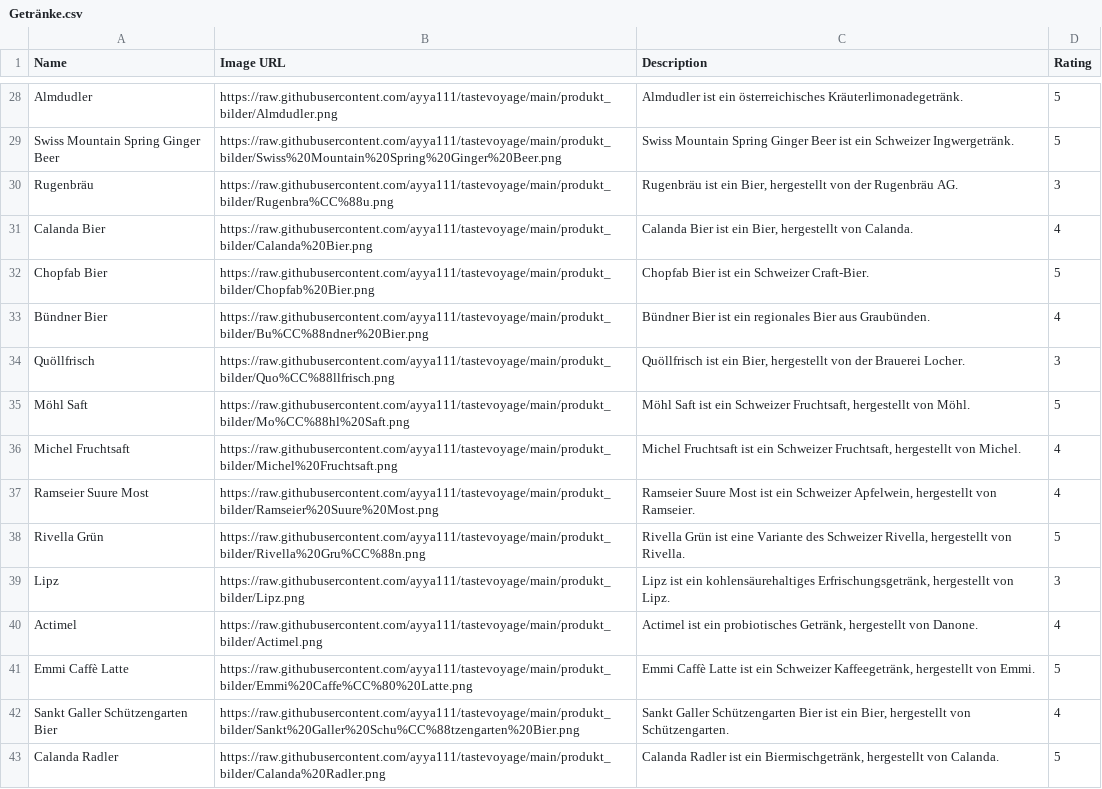
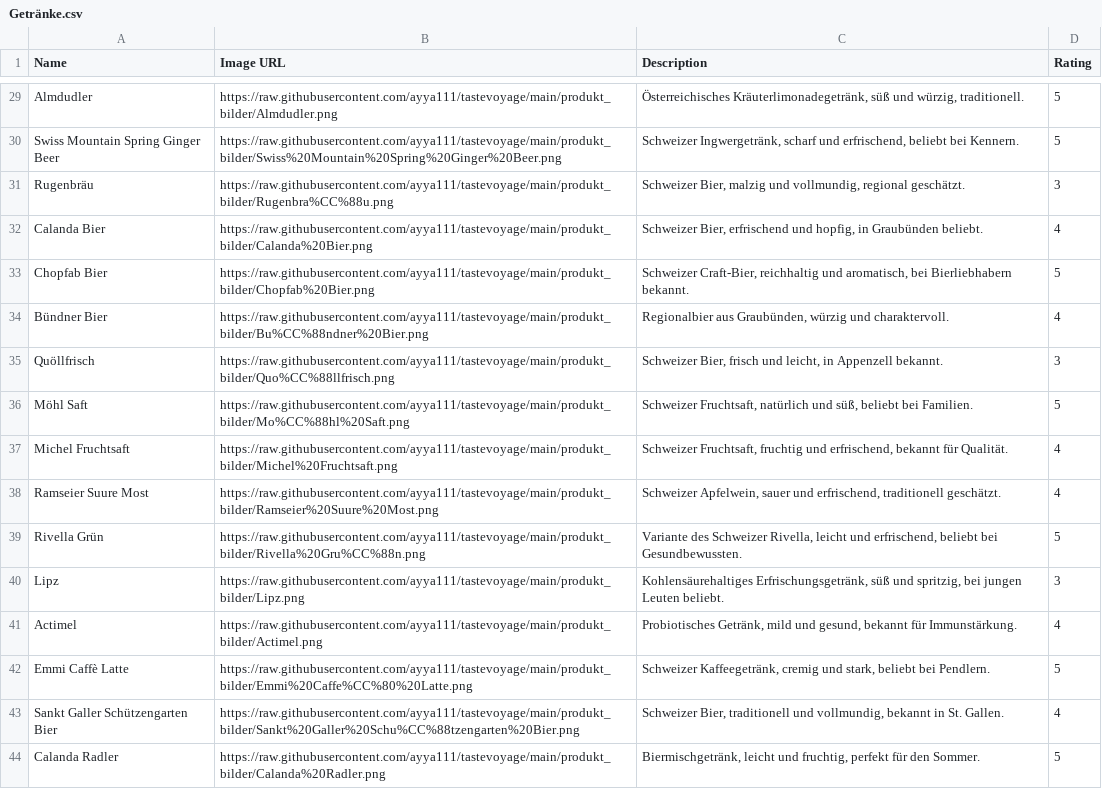
Before and after one commit to ayya111/tastevoyage, a CSV file: Getränke.csv, drawn as a sheet; only a part is shown, gaps mark what is left out; addresses are those after the commit; the diff covers the shown part only; the diff names each change by its address in the sheet, - before the commit and + after, or states it on an @@ line.

Commit message:
Update Getränke.csv

```diff
--- a/Getränke.csv
+++ b/Getränke.csv
-C29 (Description): Almdudler ist ein österreichisches Kräuterlimonadegetränk.
+C29 (Description): Österreichisches Kräuterlimonadegetränk, süß und würzig, traditionell.
-C30 (Description): Swiss Mountain Spring Ginger Beer ist ein Schweizer Ingwergetränk.
+C30 (Description): Schweizer Ingwergetränk, scharf und erfrischend, beliebt bei Kennern.
-C31 (Description): Rugenbräu ist ein Bier, hergestellt von der Rugenbräu AG.
+C31 (Description): Schweizer Bier, malzig und vollmundig, regional geschätzt.
-C32 (Description): Calanda Bier ist ein Bier, hergestellt von Calanda.
+C32 (Description): Schweizer Bier, erfrischend und hopfig, in Graubünden beliebt.
-C33 (Description): Chopfab Bier ist ein Schweizer Craft-Bier.
+C33 (Description): Schweizer Craft-Bier, reichhaltig und aromatisch, bei Bierliebhabern bekannt.
-C34 (Description): Bündner Bier ist ein regionales Bier aus Graubünden.
+C34 (Description): Regionalbier aus Graubünden, würzig und charaktervoll.
-C35 (Description): Quöllfrisch ist ein Bier, hergestellt von der Brauerei Locher.
+C35 (Description): Schweizer Bier, frisch und leicht, in Appenzell bekannt.
-C36 (Description): Möhl Saft ist ein Schweizer Fruchtsaft, hergestellt von Möhl.
+C36 (Description): Schweizer Fruchtsaft, natürlich und süß, beliebt bei Familien.
-C37 (Description): Michel Fruchtsaft ist ein Schweizer Fruchtsaft, hergestellt von Michel.
+C37 (Description): Schweizer Fruchtsaft, fruchtig und erfrischend, bekannt für Qualität.
-C38 (Description): Ramseier Suure Most ist ein Schweizer Apfelwein, hergestellt von Ramseier.
+C38 (Description): Schweizer Apfelwein, sauer und erfrischend, traditionell geschätzt.
-C39 (Description): Rivella Grün ist eine Variante des Schweizer Rivella, hergestellt von Rivella.
+C39 (Description): Variante des Schweizer Rivella, leicht und erfrischend, beliebt bei Gesundbewussten.
-C40 (Description): Lipz ist ein kohlensäurehaltiges Erfrischungsgetränk, hergestellt von Lipz.
+C40 (Description): Kohlensäurehaltiges Erfrischungsgetränk, süß und spritzig, bei jungen Leuten beliebt.
-C41 (Description): Actimel ist ein probiotisches Getränk, hergestellt von Danone.
+C41 (Description): Probiotisches Getränk, mild und gesund, bekannt für Immunstärkung.
-C42 (Description): Emmi Caffè Latte ist ein Schweizer Kaffeegetränk, hergestellt von Emmi.
+C42 (Description): Schweizer Kaffeegetränk, cremig und stark, beliebt bei Pendlern.
-C43 (Description): Sankt Galler Schützengarten Bier ist ein Bier, hergestellt von Schützengarten.
+C43 (Description): Schweizer Bier, traditionell und vollmundig, bekannt in St. Gallen.
-C44 (Description): Calanda Radler ist ein Biermischgetränk, hergestellt von Calanda.
+C44 (Description): Biermischgetränk, leicht und fruchtig, perfekt für den Sommer.
```
Also changed, not shown: 1 added row and 26 edited cells elsewhere in this file.
